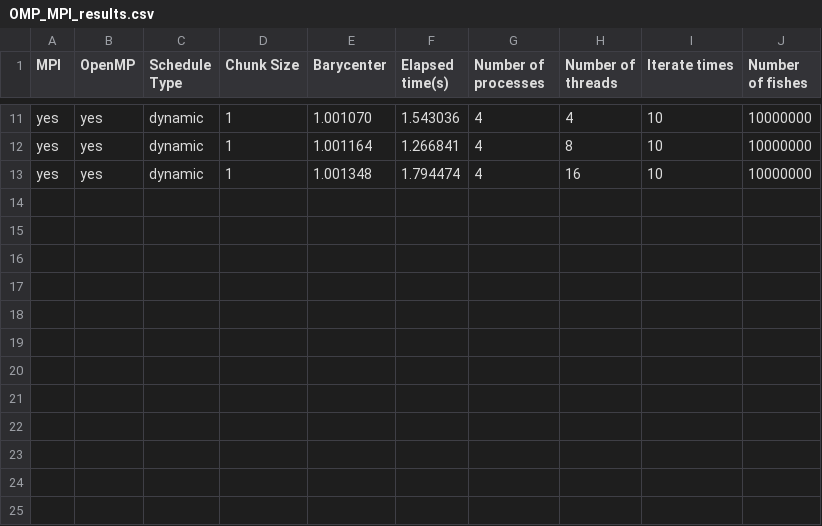
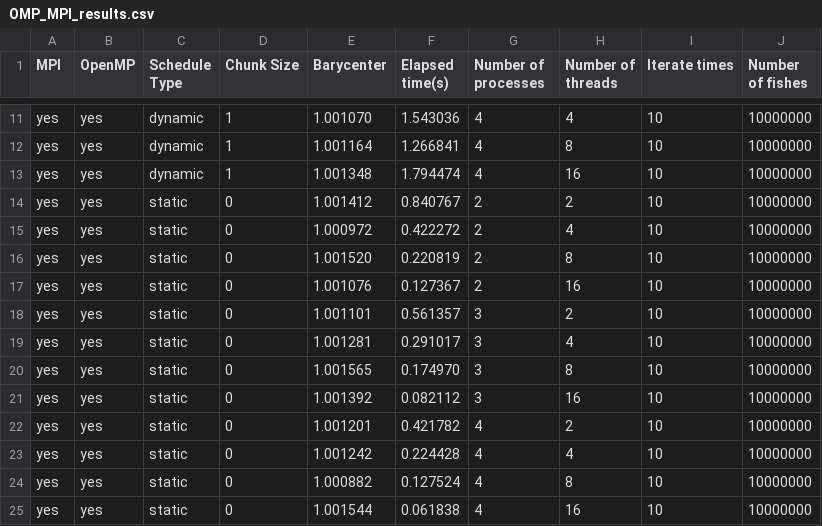
Before and after one commit to Misoto22/Parallel-Implementation, a CSV file: Testing Results/OMP_MPI_results.csv, drawn as a sheet; only a part is shown, gaps mark what is left out.

```diff
--- a/Testing Results/OMP_MPI_results.csv
+++ b/Testing Results/OMP_MPI_results.csv
@@ -13 +13,13 @@ yes, yes, dynamic, 1, 1.001164, 1.266841, 4, 8, 10, 10000000
 yes, yes, dynamic, 1, 1.001348, 1.794474, 4, 16, 10, 10000000
+yes, yes, static, 0, 1.001412, 0.840767, 2, 2, 10, 10000000
+yes, yes, static, 0, 1.000972, 0.422272, 2, 4, 10, 10000000
+yes, yes, static, 0, 1.001520, 0.220819, 2, 8, 10, 10000000
+yes, yes, static, 0, 1.001076, 0.127367, 2, 16, 10, 10000000
+yes, yes, static, 0, 1.001101, 0.561357, 3, 2, 10, 10000000
+yes, yes, static, 0, 1.001281, 0.291017, 3, 4, 10, 10000000
+yes, yes, static, 0, 1.001565, 0.174970, 3, 8, 10, 10000000
+yes, yes, static, 0, 1.001392, 0.082112, 3, 16, 10, 10000000
+yes, yes, static, 0, 1.001201, 0.421782, 4, 2, 10, 10000000
+yes, yes, static, 0, 1.001242, 0.224428, 4, 4, 10, 10000000
+yes, yes, static, 0, 1.000882, 0.127524, 4, 8, 10, 10000000
+yes, yes, static, 0, 1.001544, 0.061838, 4, 16, 10, 10000000
```
Also changed, not shown: 1 other file.
